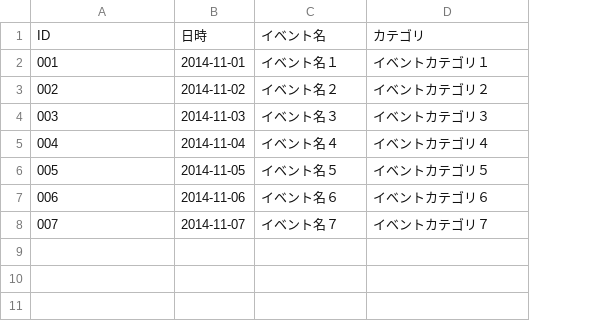
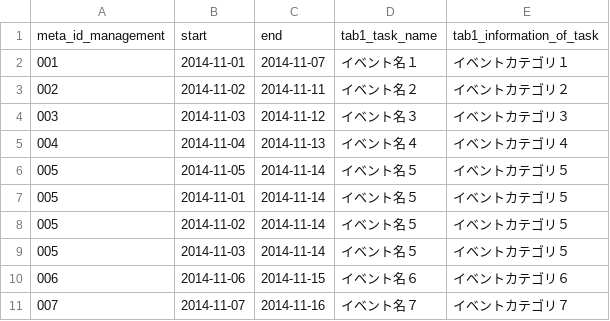
Before and after one commit to ntechlab/calendar, a CSV file: public/json/event.csv, drawn as a sheet; removed rows and columns are numbered as before the commit, all else as after; the diff names each change by its address in the sheet, - before the commit and + after, or states it on an @@ line.

```diff
--- a/public/json/event.csv
+++ b/public/json/event.csv
+column C, rows 2-6: 2014-11-07 | 2014-11-11 | 2014-11-12 | 2014-11-13 | 2014-11-14; rows 10-11: 2014-11-15 | 2014-11-16
-row 1: ID | 日時 | イベント名 | カテゴリ
+row 1: meta_id_management | start | end | tab1_task_name | tab1_information_of_task
+row 7: 005 | 2014-11-01 | 2014-11-14 | イベント名５ | イベントカテゴリ５
+row 8: 005 | 2014-11-02 | 2014-11-14 | イベント名５ | イベントカテゴリ５
+row 9: 005 | 2014-11-03 | 2014-11-14 | イベント名５ | イベントカテゴリ５
```
Also changed, not shown: 2 other files.
